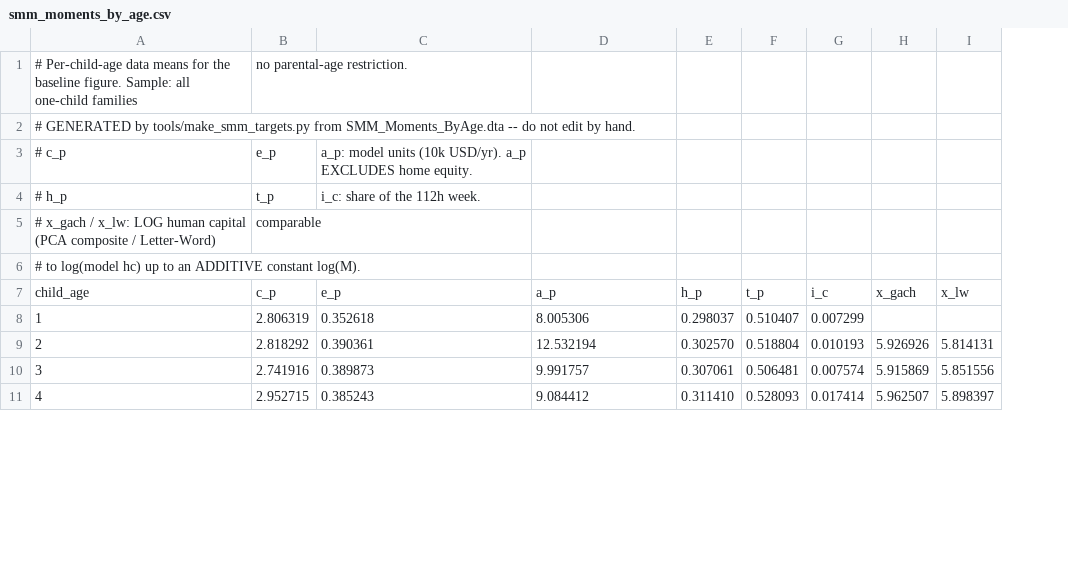
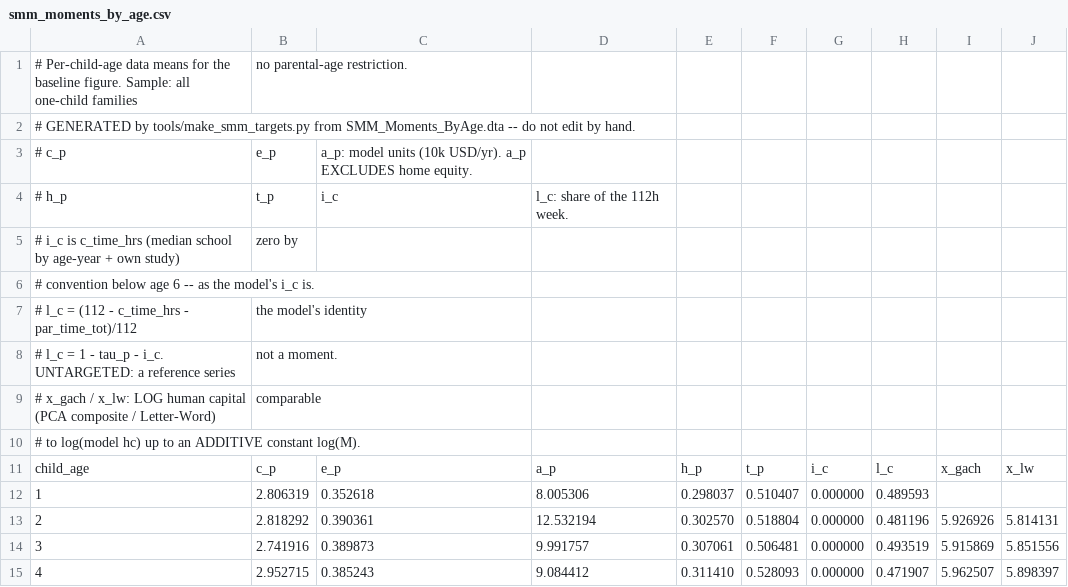
Before and after one commit to Ali-Iranpour/Structural-estimation, a CSV file: Input/smm_moments_by_age.csv, drawn as a sheet; only a part is shown; removed rows and columns are numbered as before the commit, all else as after; the diff names each change by its address in the sheet, - before the commit and + after, or states it on an @@ line.

Commit message:
feat: match i_c on c_time_hrs, add model-consistent child leisure, track the .dta
Instruction 2026-09-07.

i_c is now matched on `c_time_hrs` rather than `study_hrs`. study_hrs is own study
alone (3.4 hrs/wk); c_time_hrs adds median school hours by (Year, Age), giving the
child's whole time input to skill production (~41 hrs/wk from age 6). Targets move
0.0393 -> 0.3649 early and 0.0496 -> 0.3872 late, a ninefold change, so ESTIMATES
AGAINST THE OLD TARGETS ARE NOT COMPARABLE.

Two properties of c_time_hrs, from Input/CODEBOOK.md, both recorded in the code:
  * conventional zero below age 6, not a measurement -- and the model's i_c is
    identically zero before T_CHILD_VOICE = 6, so the two agree there by
    construction rather than by coincidence;
  * its school component is a median by (Year, Age), identical across children of
    an age, so it carries the level and almost no cross-child variation. Target
    its mean; its SD must not be weighted in.

Checked that this does not push a parameter onto a bound: at the fitted baseline
the model reaches i_c early 0.3655 against the 0.3649 target at sigma_4_0 ~ -3.0,
interior to its [-8.0, -1.0] box. Feasibility is clean (0 invalid cells).

The by-age CSVs gain an `l_c` column on the MODEL's identity,
(112 - c_time_hrs - par_time_tot)/112, so it can be plotted against the simulated
series. This is NOT 1 - i_c: the child's time also goes to the parent, and at age 6
the two differ by the whole of par_time_tot -- 0.229 against 0.649. It is a
reference series only and is deliberately NOT a targeted moment; being 1 - i_c up
to tau_p, it would add weight without adding identification.

Input/*.dta are now tracked so a fresh clone can regenerate the by-age CSVs.

```diff
--- a/Input/smm_moments_by_age.csv
+++ b/Input/smm_moments_by_age.csv
-column G, rows 7-11: i_c | 0.007299 | 0.010193 | 0.007574 | 0.017414
+column G, rows 11-15: i_c | 0.000000 | 0.000000 | 0.000000 | 0.000000
+column H, rows 11-15: l_c | 0.489593 | 0.481196 | 0.493519 | 0.471907
-C4: i_c: share of the 112h week.
+C4: i_c
-D4: (empty)
+D4: l_c: share of the 112h week.
+row 5: # i_c is c_time_hrs (median school by age-year + own study) | zero by
+row 6: # convention below age 6 -- as the model's i_c is.
+row 7: # l_c = (112 - c_time_hrs - par_time_tot)/112 | the model's identity
+row 8: # l_c = 1 - tau_p - i_c. UNTARGETED: a reference series | not a moment.
```
Also changed, not shown: Input/smm_moments_by_age_cohort.csv, 8 other files.
